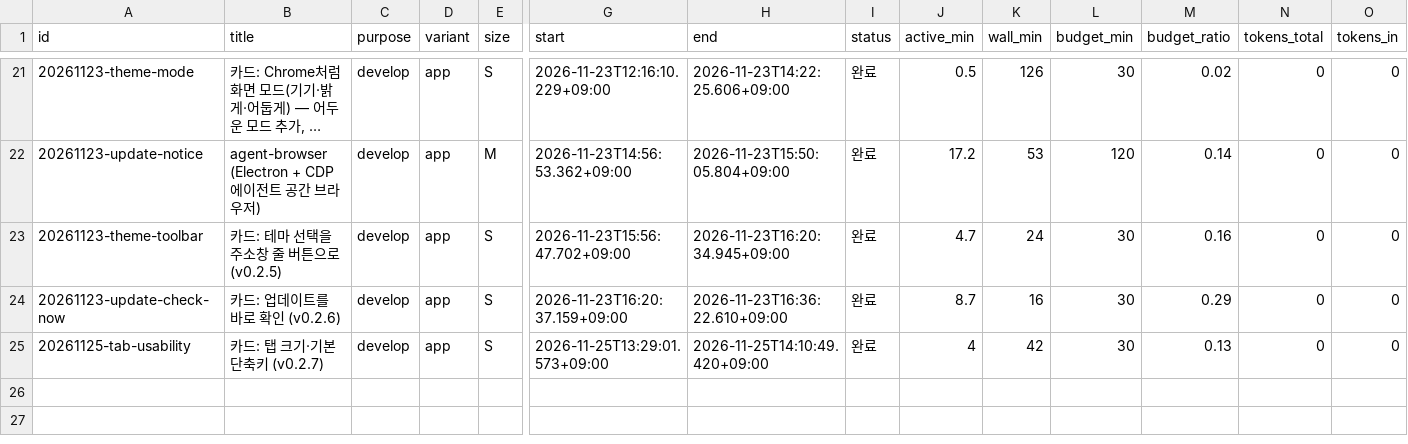
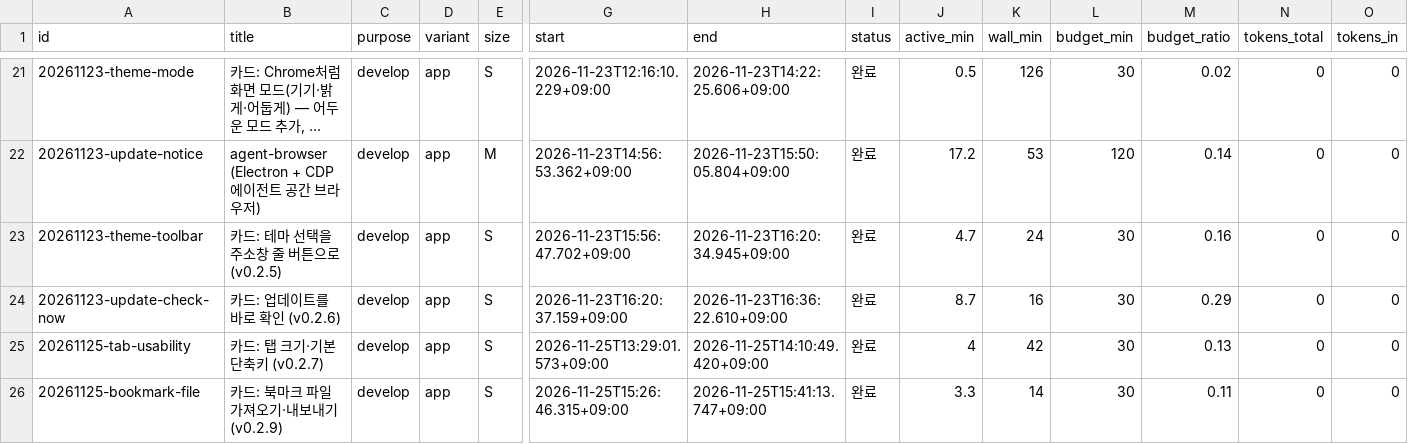
Before and after one commit to luminFrost/agent-browser, a CSV file: docs/aif/ledger.csv, drawn as a sheet; only a part is shown, gaps mark what is left out; long unchanged cells end in …; rows hold the shown columns only; the diff names each change by its address in the sheet, - before the commit and + after, or states it on an @@ line.

```diff
--- a/docs/aif/ledger.csv
+++ b/docs/aif/ledger.csv
+row 26: 20261125-bookmark-file | 카드: 북마크 파일 가져오기·내보내기 (v0.2.9) | develop | app | S | 2026-11-25T15:26:46.315+09:00 | 2026-11-25T15:41:13.747+09:00 | 완료 | 3.3 | 14 | 30 | 0.11 | 0 | 0
```
Also changed, not shown: 29 other files.
